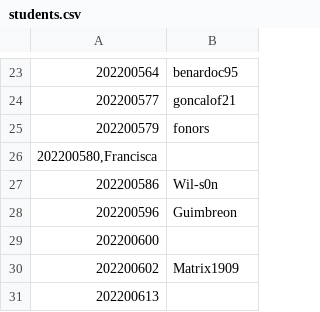
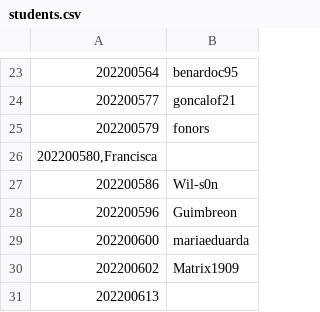
Before and after one commit to StuntsPT/pr_bio_2022-2023_assignments, a CSV file: students.csv, drawn as a sheet; only a part is shown, gaps mark what is left out.

Commit message:
Update students.csv

```diff
--- a/students.csv
+++ b/students.csv
@@ -28,3 +28,3 @@
 202200596;Guimbreon
-202200600;
+202200600;mariaeduarda
 202200602;Matrix1909
```
